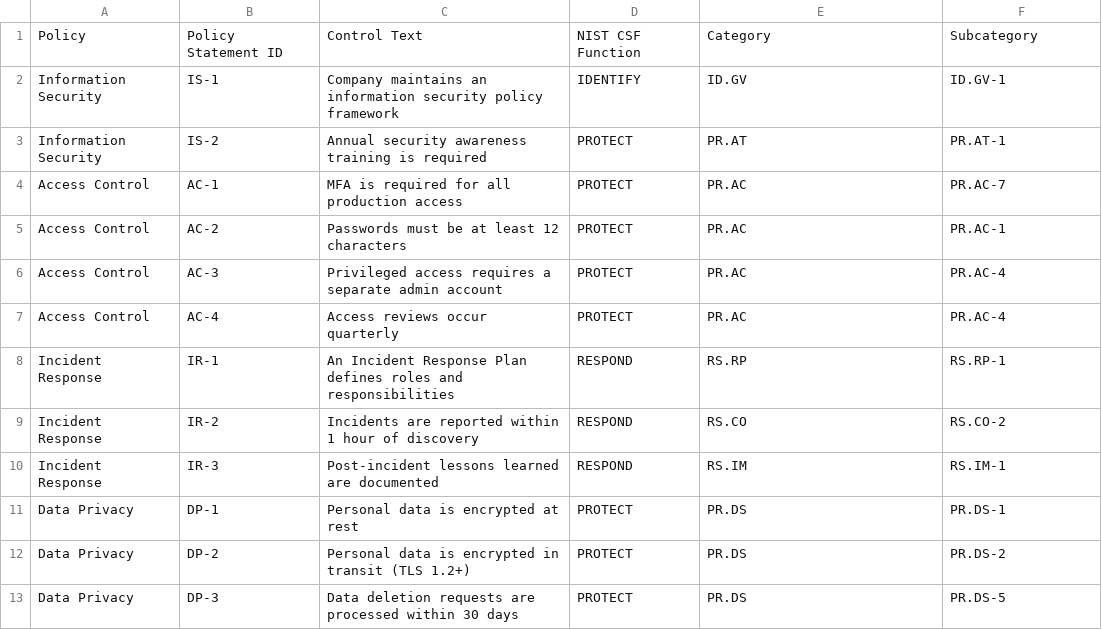
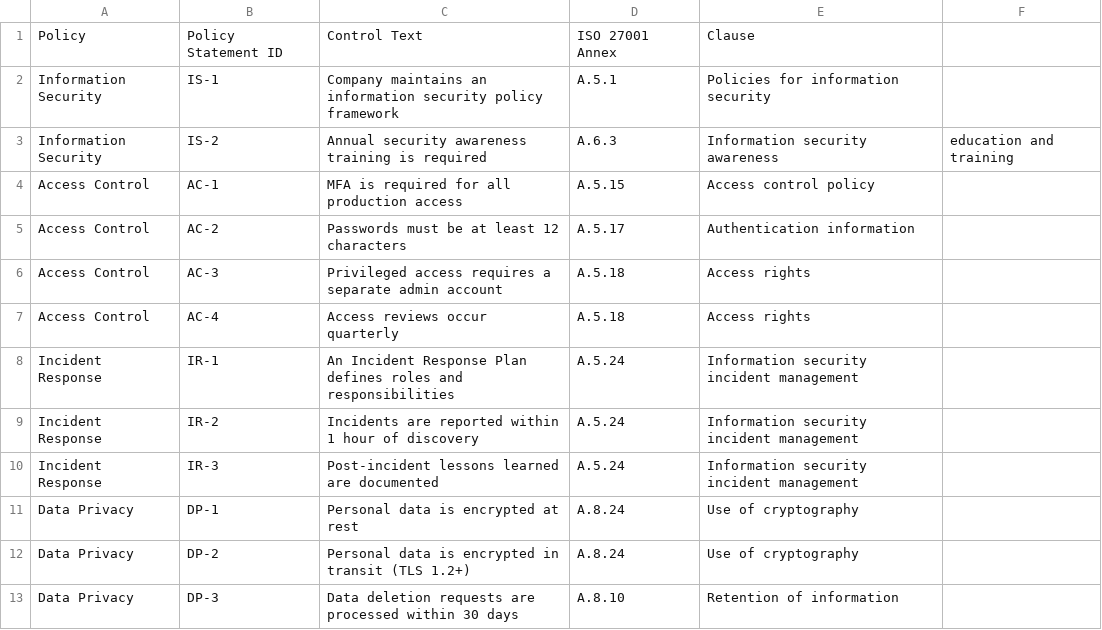
Before and after one commit to joannajoseph-ctrl/GRC-Policy-Framework, a CSV file: Mappings/ISO 27001 Mapping - Sheet1.csv, drawn as a sheet.

Commit message:
Update ISO 27001 Mapping - Sheet1.csv

```diff
--- a/Mappings/ISO 27001 Mapping - Sheet1.csv
+++ b/Mappings/ISO 27001 Mapping - Sheet1.csv
@@ -1,13 +1,13 @@
-Policy,Policy Statement ID,Control Text,NIST CSF Function,Category,Subcategory
-Information Security,IS-1,Company maintains an information security policy framework,IDENTIFY,ID.GV,ID.GV-1
-Information Security,IS-2,Annual security awareness training is required,PROTECT,PR.AT,PR.AT-1
-Access Control,AC-1,MFA is required for all production access,PROTECT,PR.AC,PR.AC-7
-Access Control,AC-2,Passwords must be at least 12 characters,PROTECT,PR.AC,PR.AC-1
-Access Control,AC-3,Privileged access requires a separate admin account,PROTECT,PR.AC,PR.AC-4
-Access Control,AC-4,Access reviews occur quarterly,PROTECT,PR.AC,PR.AC-4
-Incident Response,IR-1,An Incident Response Plan defines roles and responsibilities,RESPOND,RS.RP,RS.RP-1
-Incident Response,IR-2,Incidents are reported within 1 hour of discovery,RESPOND,RS.CO,RS.CO-2
-Incident Response,IR-3,Post-incident lessons learned are documented,RESPOND,RS.IM,RS.IM-1
-Data Privacy,DP-1,Personal data is encrypted at rest,PROTECT,PR.DS,PR.DS-1
-Data Privacy,DP-2,Personal data is encrypted in transit (TLS 1.2+),PROTECT,PR.DS,PR.DS-2
-Data Privacy,DP-3,Data deletion requests are processed within 30 days,PROTECT,PR.DS,PR.DS-5
+Policy,Policy Statement ID,Control Text,ISO 27001 Annex,Clause
+Information Security,IS-1,Company maintains an information security policy framework,A.5.1,Policies for information security
+Information Security,IS-2,Annual security awareness training is required,A.6.3,Information security awareness, education and training
+Access Control,AC-1,MFA is required for all production access,A.5.15,Access control policy
+Access Control,AC-2,Passwords must be at least 12 characters,A.5.17,Authentication information
+Access Control,AC-3,Privileged access requires a separate admin account,A.5.18,Access rights
+Access Control,AC-4,Access reviews occur quarterly,A.5.18,Access rights
+Incident Response,IR-1,An Incident Response Plan defines roles and responsibilities,A.5.24,Information security incident management
+Incident Response,IR-2,Incidents are reported within 1 hour of discovery,A.5.24,Information security incident management
+Incident Response,IR-3,Post-incident lessons learned are documented,A.5.24,Information security incident management
+Data Privacy,DP-1,Personal data is encrypted at rest,A.8.24,Use of cryptography
+Data Privacy,DP-2,Personal data is encrypted in transit (TLS 1.2+),A.8.24,Use of cryptography
+Data Privacy,DP-3,Data deletion requests are processed within 30 days,A.8.10,Retention of information
```
